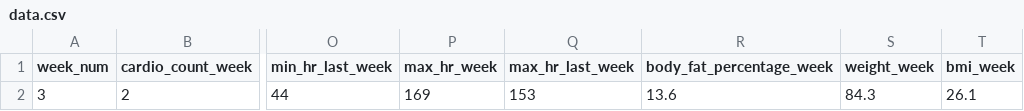
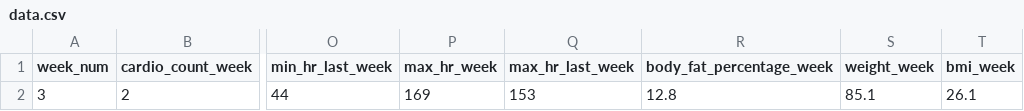
Before and after one commit to 2sp00ns/fitness-app, a CSV file: data/data.csv, drawn as a sheet; only a part is shown, gaps mark what is left out; the diff names each change by its address in the sheet, - before the commit and + after, or states it on an @@ line.

```diff
--- a/data/data.csv
+++ b/data/data.csv
-R2 (body_fat_percentage_week): 13.6
+R2 (body_fat_percentage_week): 12.8
-S2 (weight_week): 84.3
+S2 (weight_week): 85.1
```
